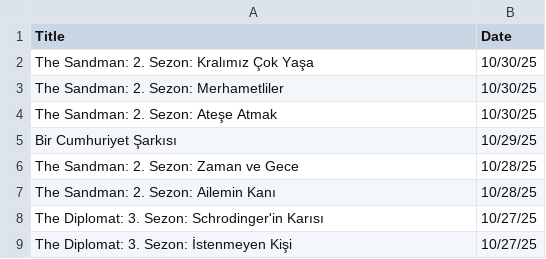
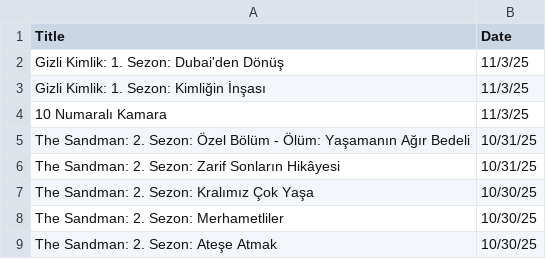
Before and after one commit to VedatBiner/flutter-codes, a CSV file: netflix_film_list_app/assets/database/NetflixFilmHistory.csv, drawn as a sheet; only a part is shown; the shorter side is filled out with more unchanged rows.

Commit message:
Netflix Film List App - home_page fixes

```diff
--- a/netflix_film_list_app/assets/database/NetflixFilmHistory.csv
+++ b/netflix_film_list_app/assets/database/NetflixFilmHistory.csv
@@ -1,2 +1,7 @@
 Title,Date
+"Gizli Kimlik: 1. Sezon: Dubai'den Dönüş","11/3/25"
+"Gizli Kimlik: 1. Sezon: Kimliğin İnşası","11/3/25"
+"10 Numaralı Kamara","11/3/25"
+"The Sandman: 2. Sezon: Özel Bölüm - Ölüm: Yaşamanın Ağır Bedeli","10/31/25"
+"The Sandman: 2. Sezon: Zarif Sonların Hikâyesi","10/31/25"
 "The Sandman: 2. Sezon: Kralımız Çok Yaşa","10/30/25"
```
Also changed, not shown: 11 other files.
